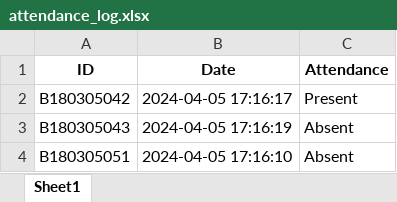
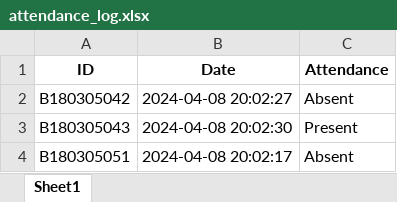
Before and after one commit to Shattajit/Thesis_based_project, an Excel workbook: attendance_log.xlsx, sheet Sheet1, drawn as a sheet; values as stored, in another font and other column widths than the file's, no borders; the diff names each change by its address in the sheet, - before the commit and + after, or states it on an @@ line.

```diff
--- a/attendance_log.xlsx (sheet Sheet1)
+++ b/attendance_log.xlsx (sheet Sheet1)
-B2 (Date): 2024-04-05 17:16:17
+B2 (Date): 2024-04-08 20:02:27
-C2 (Attendance): Present
+C2 (Attendance): Absent
-B3 (Date): 2024-04-05 17:16:19
+B3 (Date): 2024-04-08 20:02:30
-C3 (Attendance): Absent
+C3 (Attendance): Present
-B4 (Date): 2024-04-05 17:16:10
+B4 (Date): 2024-04-08 20:02:17
```
Also changed, not shown: 5 other files.
